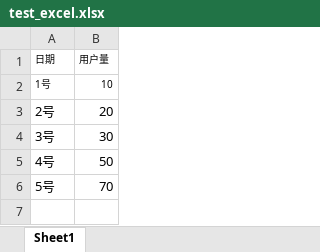
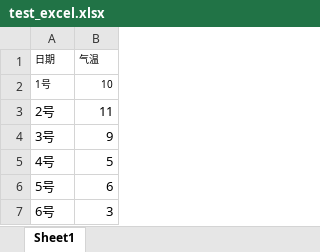
Before and after one commit to notjuli/ducky-bi-backend, an Excel workbook: src/main/resources/test_excel.xlsx, sheet Sheet1, drawn as a sheet; values as stored, in another font and other column widths than the file's, no borders; the diff names each change by its address in the sheet, - before the commit and + after, or states it on an @@ line.

```diff
--- a/src/main/resources/test_excel.xlsx (sheet Sheet1)
+++ b/src/main/resources/test_excel.xlsx (sheet Sheet1)
-B1: 用户量
+B1: 气温
-B3 (气温): 20
+B3 (气温): 11
-B4 (气温): 30
+B4 (气温): 9
-B5 (气温): 50
+B5 (气温): 5
-B6 (气温): 70
+B6 (气温): 6
+row 7: 6号 | 3
```
Also changed, not shown: 3 other files.
